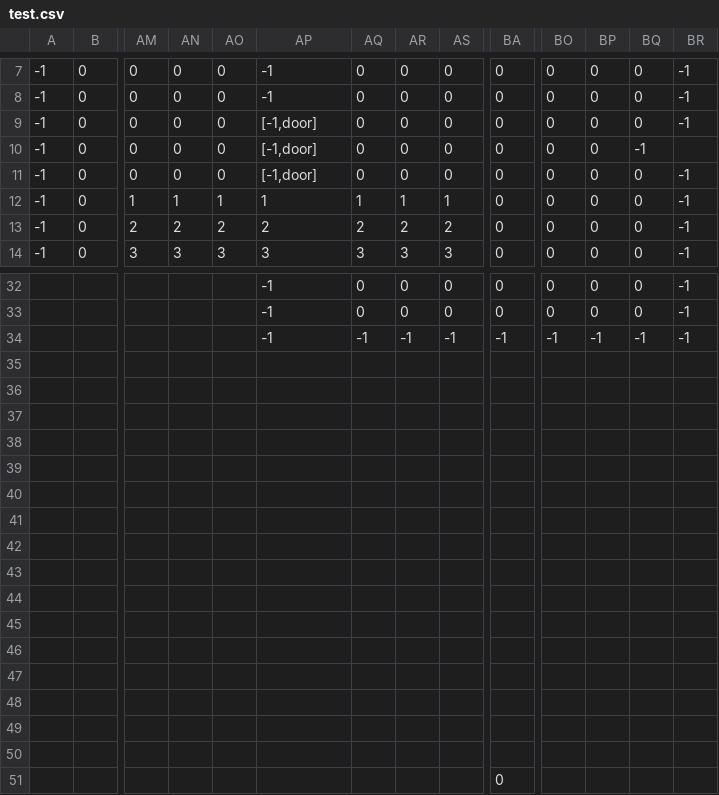
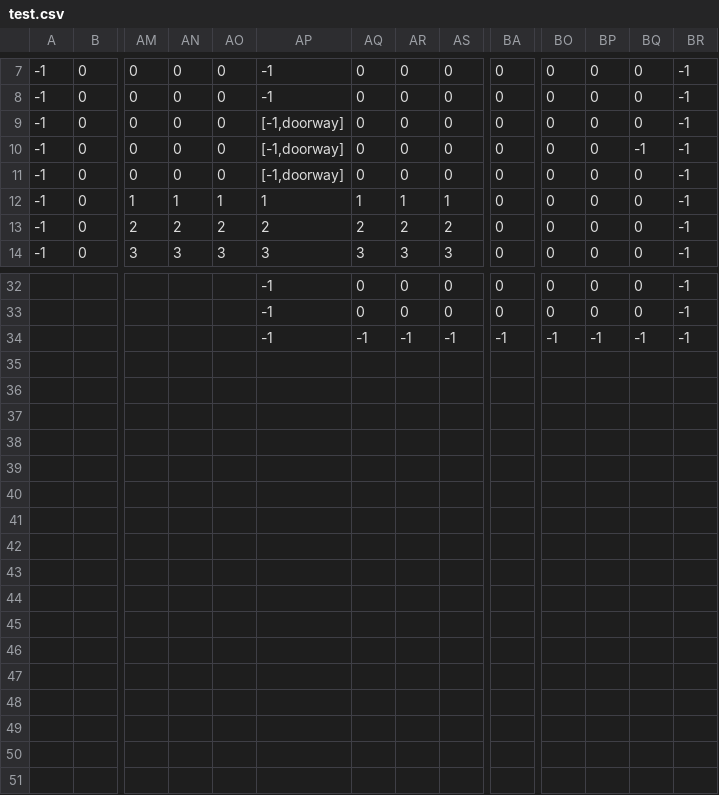
Before and after one commit to jtebert/vroom, a CSV file: assets/maps/test.csv, drawn as a sheet; only a part is shown, gaps mark what is left out; rows hold the shown columns only; the diff names each change by its address in the sheet, - before the commit and + after, or states it on an @@ line.

```diff
--- a/assets/maps/test.csv
+++ b/assets/maps/test.csv
-AP9:AP11: [-1,door]
+AP9:AP11: [-1,doorway]
-BR10: (empty)
+BR10: -1
-row 35: (empty)
-row 36: (empty)
-row 37: (empty)
-row 38: (empty)
-row 39: (empty)
-row 40: (empty)
-row 41: (empty)
-row 42: (empty)
-row 43: (empty)
-row 44: (empty)
-row 45: (empty)
-row 46: (empty)
-row 47: (empty)
-row 48: (empty)
-row 49: (empty)
-row 50: (empty)
-row 51:  |  |  |  |  |  |  |  |  | 0
```
Also changed, not shown: 2 other files.
